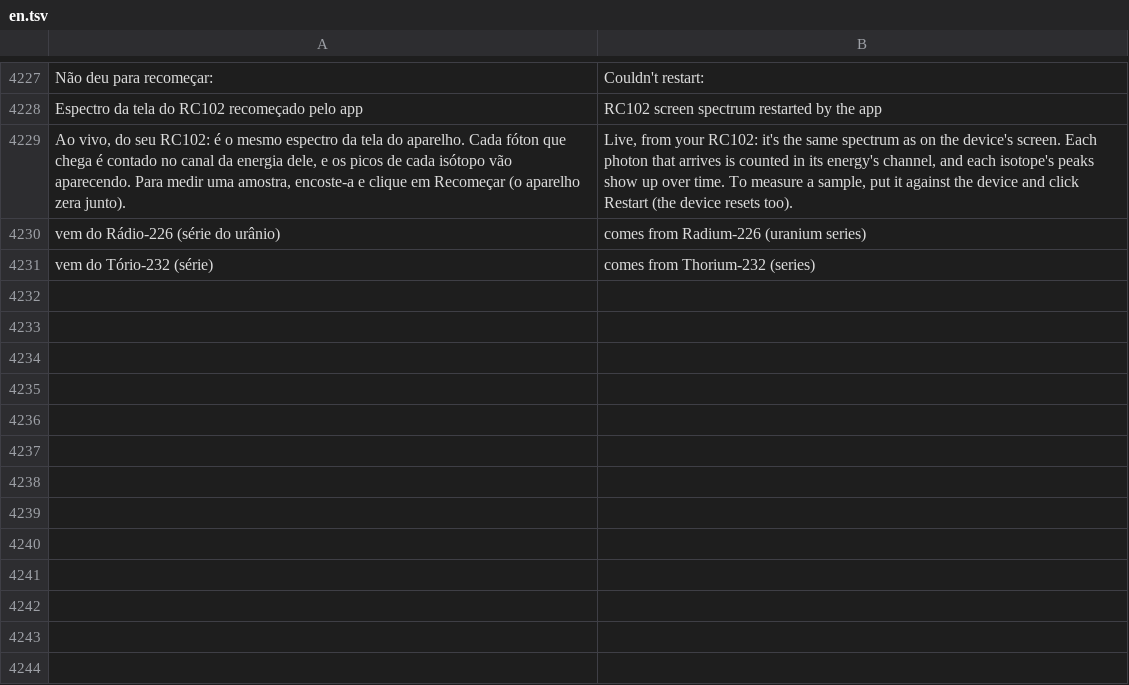
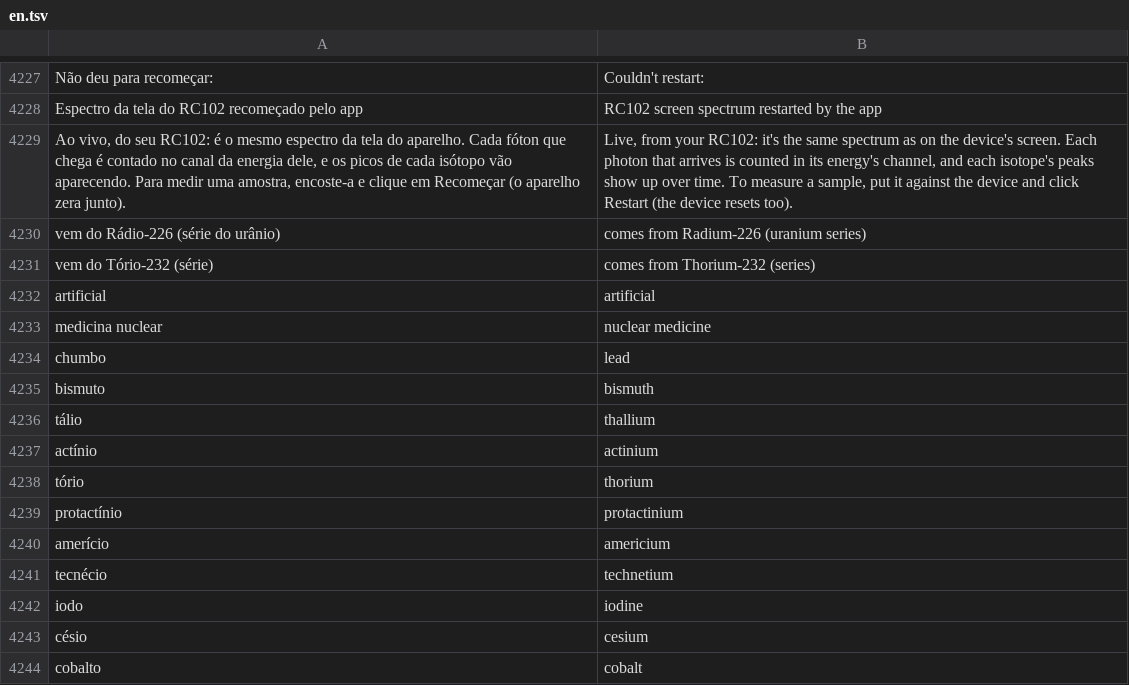
Before and after one commit to matheusAFreitas/radlog, a TSV file: internal/i18n/en.tsv, drawn as a sheet; only a part is shown, gaps mark what is left out.

```diff
--- a/internal/i18n/en.tsv
+++ b/internal/i18n/en.tsv
@@ -4231 +4231,14 @@ vem do Rádio-226 (série do urânio)	comes from Radium-226 (uranium series)
 vem do Tório-232 (série)	comes from Thorium-232 (series)
+artificial	artificial
+medicina nuclear	nuclear medicine
+chumbo	lead
+bismuto	bismuth
+tálio	thallium
+actínio	actinium
+tório	thorium
+protactínio	protactinium
+amerício	americium
+tecnécio	technetium
+iodo	iodine
+césio	cesium
+cobalto	cobalt
```
Also changed, not shown: 7 other files.
